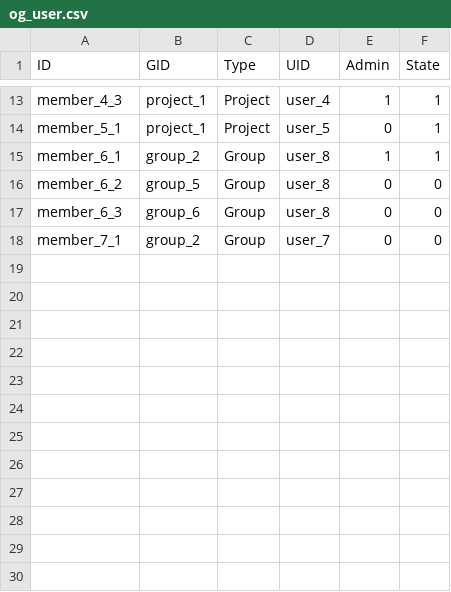
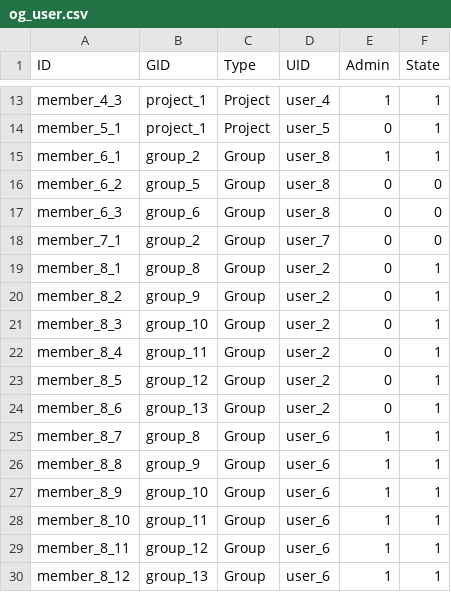
Before and after one commit to capacity4dev/capacity4more, a CSV file: capacity4more/modules/c4m/demo/c4m_demo_content/csv/user/og_user.csv, drawn as a sheet; only a part is shown, gaps mark what is left out.

Commit message:
Field og_group_ref update.

```diff
--- a/capacity4more/modules/c4m/demo/c4m_demo_content/csv/user/og_user.csv
+++ b/capacity4more/modules/c4m/demo/c4m_demo_content/csv/user/og_user.csv
@@ -18 +18,13 @@ member_6_3,group_6,Group,user_8,0,0
 member_7_1,group_2,Group,user_7,0,0
+member_8_1,group_8,Group,user_2,0,1
+member_8_2,group_9,Group,user_2,0,1
+member_8_3,group_10,Group,user_2,0,1
+member_8_4,group_11,Group,user_2,0,1
+member_8_5,group_12,Group,user_2,0,1
+member_8_6,group_13,Group,user_2,0,1
+member_8_7,group_8,Group,user_6,1,1
+member_8_8,group_9,Group,user_6,1,1
+member_8_9,group_10,Group,user_6,1,1
+member_8_10,group_11,Group,user_6,1,1
+member_8_11,group_12,Group,user_6,1,1
+member_8_12,group_13,Group,user_6,1,1
```
Also changed, not shown: 10 other files.
